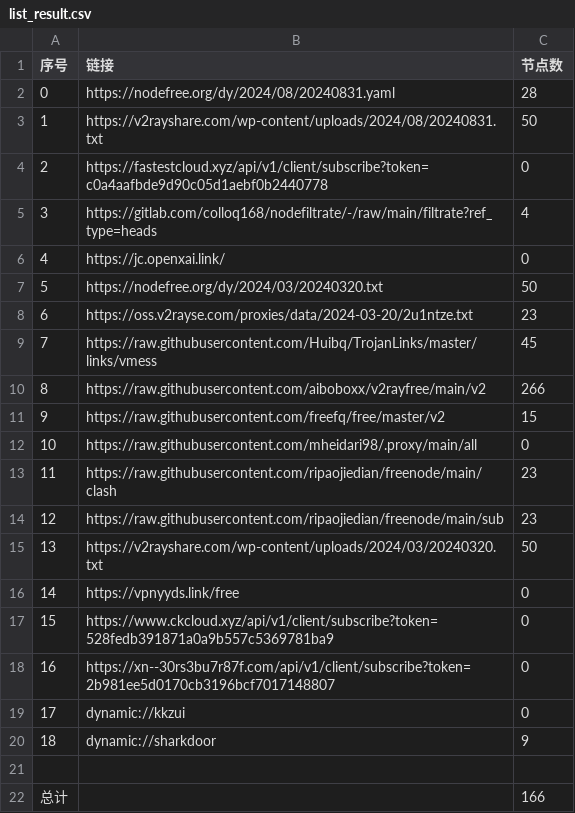
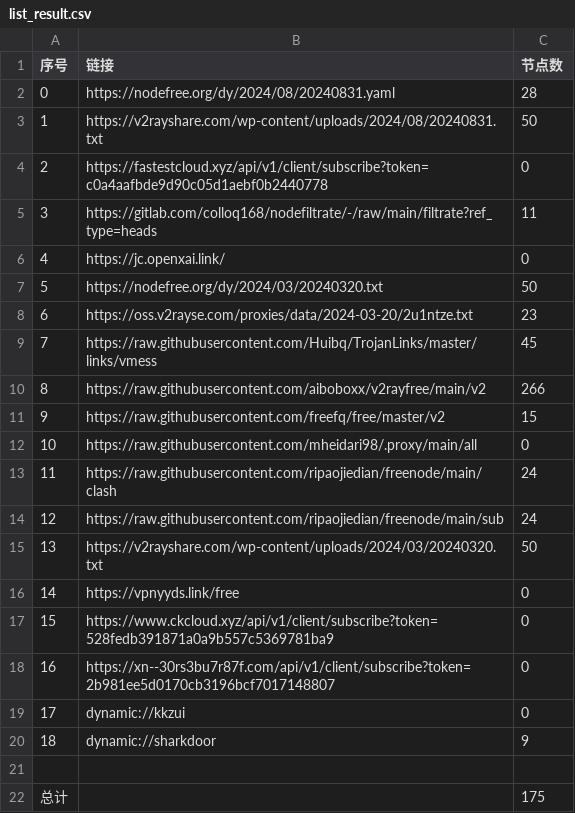
Before and after one commit to jihuama/autoget, a CSV file: list_result.csv, drawn as a sheet.

```diff
--- a/list_result.csv
+++ b/list_result.csv
@@ -4,3 +4,3 @@
 2,https://fastestcloud.xyz/api/v1/client/subscribe?token=c0a4aafbde9d90c05d1aebf0b2440778,0
-3,https://gitlab.com/colloq168/nodefiltrate/-/raw/main/filtrate?ref_type=heads,4
+3,https://gitlab.com/colloq168/nodefiltrate/-/raw/main/filtrate?ref_type=heads,11
 4,https://jc.openxai.link/,0
@@ -12,4 +12,4 @@
 10,https://raw.githubusercontent.com/mheidari98/.proxy/main/all,0
-11,https://raw.githubusercontent.com/ripaojiedian/freenode/main/clash,23
-12,https://raw.githubusercontent.com/ripaojiedian/freenode/main/sub,23
+11,https://raw.githubusercontent.com/ripaojiedian/freenode/main/clash,24
+12,https://raw.githubusercontent.com/ripaojiedian/freenode/main/sub,24
 13,https://v2rayshare.com/wp-content/uploads/2024/03/20240320.txt,50
@@ -21,2 +21,2 @@
 
-总计,,166
+总计,,175
```
Also changed, not shown: 17 other files.
